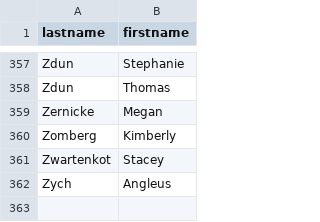
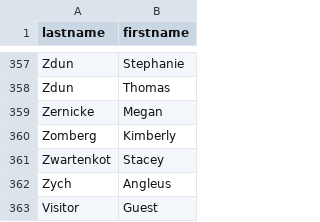
Before and after one commit to waukazooelementary/waukazooelementary.github.io, a CSV file: Waukazoo Volunteer List.csv, drawn as a sheet; only a part is shown, gaps mark what is left out.

Commit message:
Update Waukazoo Volunteer List.csv

```diff
--- a/Waukazoo Volunteer List.csv
+++ b/Waukazoo Volunteer List.csv
@@ -362 +362,2 @@ Zwartenkot,Stacey
 Zych,Angleus
+Visitor,Guest
```
